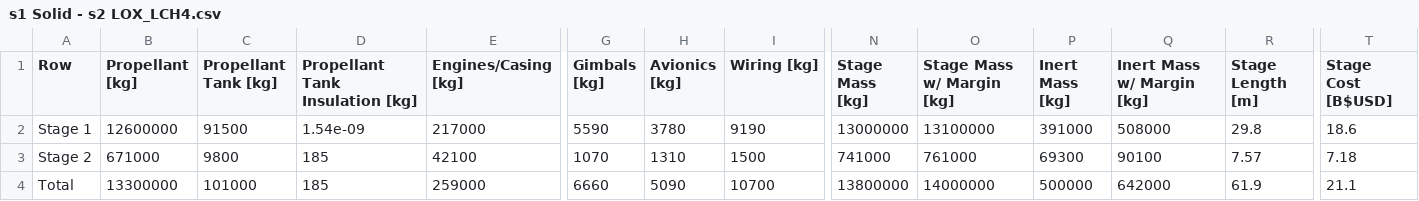
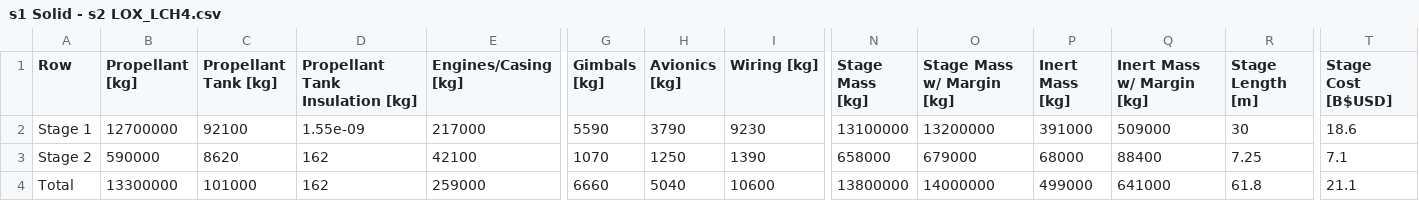
Before and after one commit to vaisriv/enae483-tp01, a CSV file: tables/cost/LOX_LCH4/s1 Solid - s2 LOX_LCH4.csv, drawn as a sheet; only a part is shown, gaps mark what is left out; the diff names each change by its address in the sheet, - before the commit and + after, or states it on an @@ line.

```diff
--- a/tables/cost/LOX_LCH4/s1 Solid - s2 LOX_LCH4.csv
+++ b/tables/cost/LOX_LCH4/s1 Solid - s2 LOX_LCH4.csv
-B2 (Propellant [kg]): 12600000
+B2 (Propellant [kg]): 12700000
-C2 (Propellant Tank [kg]): 91500
+C2 (Propellant Tank [kg]): 92100
-D2 (Propellant Tank Insulation [kg]): 1.54e-09
+D2 (Propellant Tank Insulation [kg]): 1.55e-09
-H2 (Avionics [kg]): 3780
+H2 (Avionics [kg]): 3790
-I2 (Wiring [kg]): 9190
+I2 (Wiring [kg]): 9230
-N2 (Stage Mass [kg]): 13000000
+N2 (Stage Mass [kg]): 13100000
-O2 (Stage Mass w/ Margin [kg]): 13100000
+O2 (Stage Mass w/ Margin [kg]): 13200000
-Q2 (Inert Mass w/ Margin [kg]): 508000
+Q2 (Inert Mass w/ Margin [kg]): 509000
-R2 (Stage Length [m]): 29.8
+R2 (Stage Length [m]): 30
-B3 (Propellant [kg]): 671000
+B3 (Propellant [kg]): 590000
-C3 (Propellant Tank [kg]): 9800
+C3 (Propellant Tank [kg]): 8620
-D3:D4 (Propellant Tank Insulation [kg]): 185
+D3:D4 (Propellant Tank Insulation [kg]): 162
-H3 (Avionics [kg]): 1310
+H3 (Avionics [kg]): 1250
-I3 (Wiring [kg]): 1500
+I3 (Wiring [kg]): 1390
-N3 (Stage Mass [kg]): 741000
+N3 (Stage Mass [kg]): 658000
-O3 (Stage Mass w/ Margin [kg]): 761000
+O3 (Stage Mass w/ Margin [kg]): 679000
-P3 (Inert Mass [kg]): 69300
+P3 (Inert Mass [kg]): 68000
-Q3 (Inert Mass w/ Margin [kg]): 90100
+Q3 (Inert Mass w/ Margin [kg]): 88400
-R3 (Stage Length [m]): 7.57
+R3 (Stage Length [m]): 7.25
-T3 (Stage Cost [B$USD]): 7.18
+T3 (Stage Cost [B$USD]): 7.1
-H4 (Avionics [kg]): 5090
+H4 (Avionics [kg]): 5040
-I4 (Wiring [kg]): 10700
+I4 (Wiring [kg]): 10600
-P4 (Inert Mass [kg]): 500000
+P4 (Inert Mass [kg]): 499000
-Q4 (Inert Mass w/ Margin [kg]): 642000
+Q4 (Inert Mass w/ Margin [kg]): 641000
-R4 (Stage Length [m]): 61.9
+R4 (Stage Length [m]): 61.8
```
Also changed, not shown: tables/cost/LOX_RP1/s1 LOX_LCH4 - s2 LOX_RP1.csv, tables/cost/LOX_RP1/s1 LOX_LH2 - s2 LOX_RP1.csv, 19 other files.
